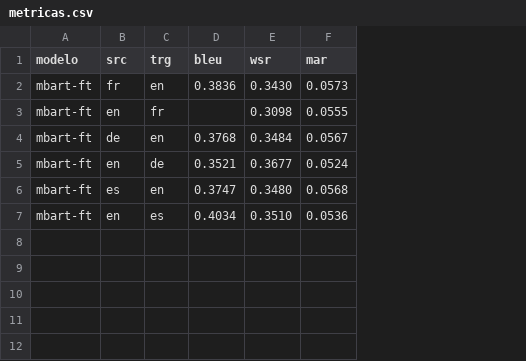
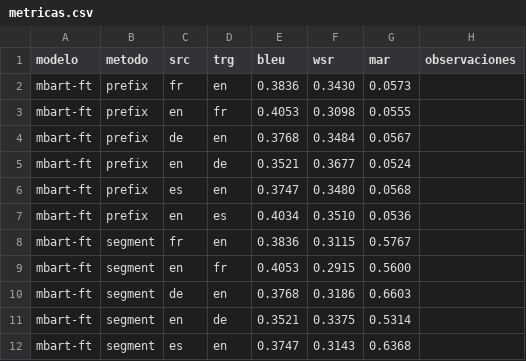
Before and after one commit to sergiogg-ops/TFM_IMT, a CSV file: eval/metricas.csv, drawn as a sheet; addresses are those after the commit; the diff names each change by its address in the sheet, - before the commit and + after, or states it on an @@ line.

```diff
--- a/eval/metricas.csv
+++ b/eval/metricas.csv
+column B (metodo), rows 2-7: all prefix
+column H (observaciones), empty
-E3 (bleu): (empty)
+E3 (bleu): 0.4053
+row 8: mbart-ft | segment | fr | en | 0.3836 | 0.3115 | 0.5767
+row 9: mbart-ft | segment | en | fr | 0.4053 | 0.2915 | 0.5600
+row 10: mbart-ft | segment | de | en | 0.3768 | 0.3186 | 0.6603
+row 11: mbart-ft | segment | en | de | 0.3521 | 0.3375 | 0.5314
+row 12: mbart-ft | segment | es | en | 0.3747 | 0.3143 | 0.6368
```
Also changed, not shown: 1 other file.
